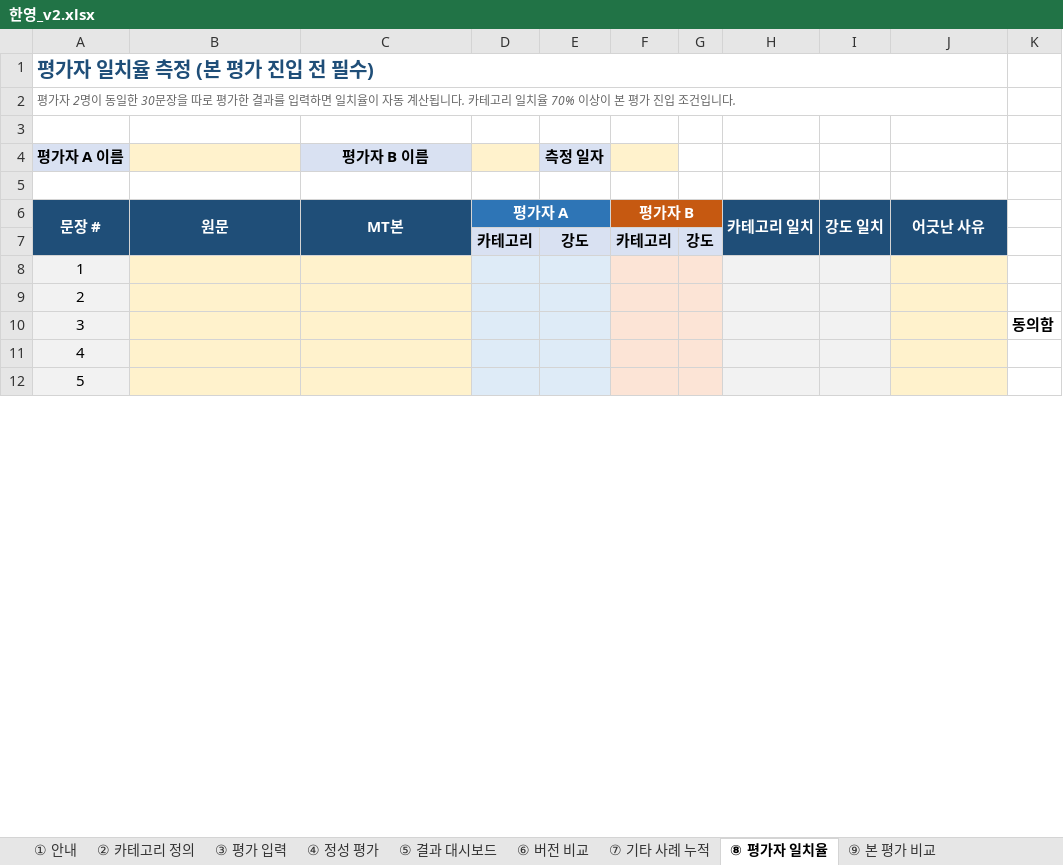
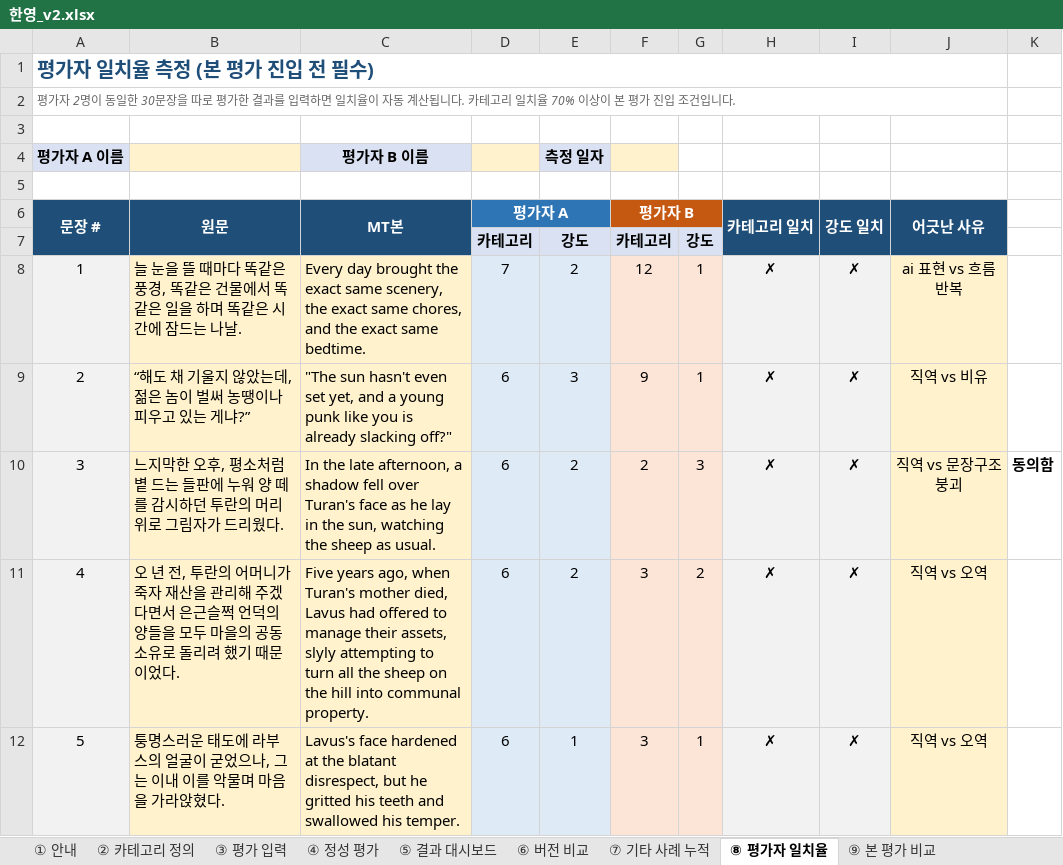
Before and after one commit to youngjoochoi-maker/mtpe-translator, an Excel workbook: mtpe/evaluation/templates/한영_v2.xlsx, sheet ⑧ 평가자 일치율, drawn as a sheet; only a part is shown; values as stored, in another font and other column widths than the file's, no borders; conditional formats not drawn; the diff covers the shown part only; the diff names each change by its address in the sheet, - before the commit and + after, or states it on an @@ line.

```diff
--- a/mtpe/evaluation/templates/한영_v2.xlsx (sheet ⑧ 평가자 일치율)
+++ b/mtpe/evaluation/templates/한영_v2.xlsx (sheet ⑧ 평가자 일치율)
-B8 (원문): (empty)
+B8 (원문): 늘 눈을 뜰 때마다 똑같은 풍경, 똑같은 건물에서 똑같은 일을 하며 똑같은 시간에 잠드는 나날.
-C8 (MT본): (empty)
+C8 (MT본): Every day brought the exact same scenery, the exact same chores, and the exact same bedtime.
-D8 (평가자 A): (empty)
+D8 (평가자 A): 7
-E8: (empty)
+E8: 2
-F8 (평가자 B): (empty)
+F8 (평가자 B): 12
-G8:G9: (empty)
+G8:G9: 1
-H8:H12 (카테고리 일치): (empty)
+H8:H12 (카테고리 일치): ✗
-I8:I12 (강도 일치): (empty)
+I8:I12 (강도 일치): ✗
-J8 (어긋난 사유): (empty)
+J8 (어긋난 사유): ai 표현 vs 흐름반복
-B9 (원문): (empty)
+B9 (원문): “해도 채 기울지 않았는데, 젊은 놈이 벌써 농땡이나 피우고 있는 게냐?”
-C9 (MT본): (empty)
+C9 (MT본): "The sun hasn't even set yet, and a young punk like you is already slacking off?"
-D9:D12 (평가자 A): (empty)
+D9:D12 (평가자 A): 6
-E9: (empty)
+E9: 3
-F9 (평가자 B): (empty)
+F9 (평가자 B): 9
-J9 (어긋난 사유): (empty)
+J9 (어긋난 사유): 직역 vs 비유
-B10 (원문): (empty)
+B10 (원문): 느지막한 오후, 평소처럼 볕 드는 들판에 누워 양 떼를 감시하던 투란의 머리 위로 그림자가 드리웠다.
-C10 (MT본): (empty)
+C10 (MT본): In the late afternoon, a shadow fell over Turan's face as he lay in the sun, watching the sheep as usual.
-E10:E11: (empty)
+E10:E11: 2
-F10 (평가자 B): (empty)
+F10 (평가자 B): 2
-G10: (empty)
+G10: 3
-J10 (어긋난 사유): (empty)
+J10 (어긋난 사유): 직역 vs 문장구조 붕괴
-B11 (원문): (empty)
+B11 (원문): 오 년 전, 투란의 어머니가 죽자 재산을 관리해 주겠다면서 은근슬쩍 언덕의 양들을 모두 마을의 공동 소유로 돌리려 했기 때문이었다.
-C11 (MT본): (empty)
+C11 (MT본): Five years ago, when Turan's mother died, Lavus had offered to manage their assets, slyly attempting to turn all the sheep on the hill into communal property.
-F11:F12 (평가자 B): (empty)
+F11:F12 (평가자 B): 3
-G11: (empty)
+G11: 2
-J11:J12 (어긋난 사유): (empty)
+J11:J12 (어긋난 사유): 직역 vs 오역
-B12 (원문): (empty)
+B12 (원문): 퉁명스러운 태도에 라부스의 얼굴이 굳었으나, 그는 이내 이를 악물며 마음을 가라앉혔다.
-C12 (MT본): (empty)
+C12 (MT본): Lavus's face hardened at the blatant disrespect, but he gritted his teeth and swallowed his temper.
-E12: (empty)
+E12: 1
-G12: (empty)
+G12: 1
```
Also changed, not shown: 408 edited cells elsewhere in this sheet, sheet ⑨ 본 평가 비교, sheet ③ 평가 입력, sheet ② 카테고리 정의, sheet ⑤ 결과 대시보드, formulas that keep their value, 2 other files.
